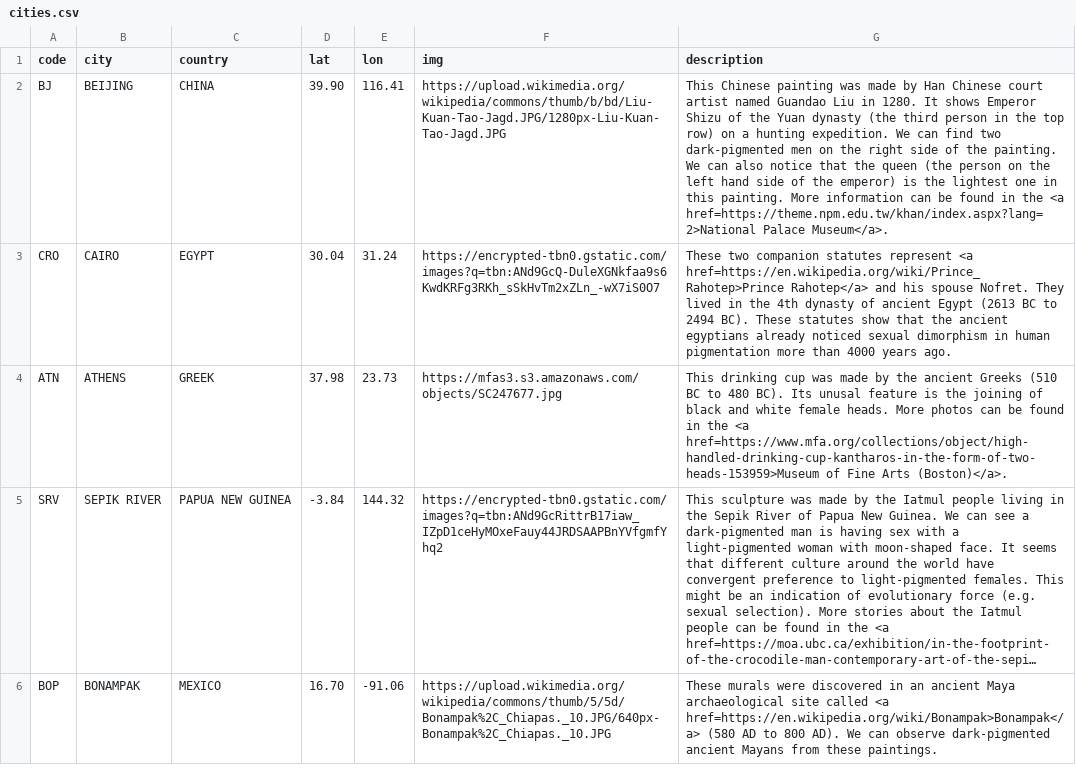
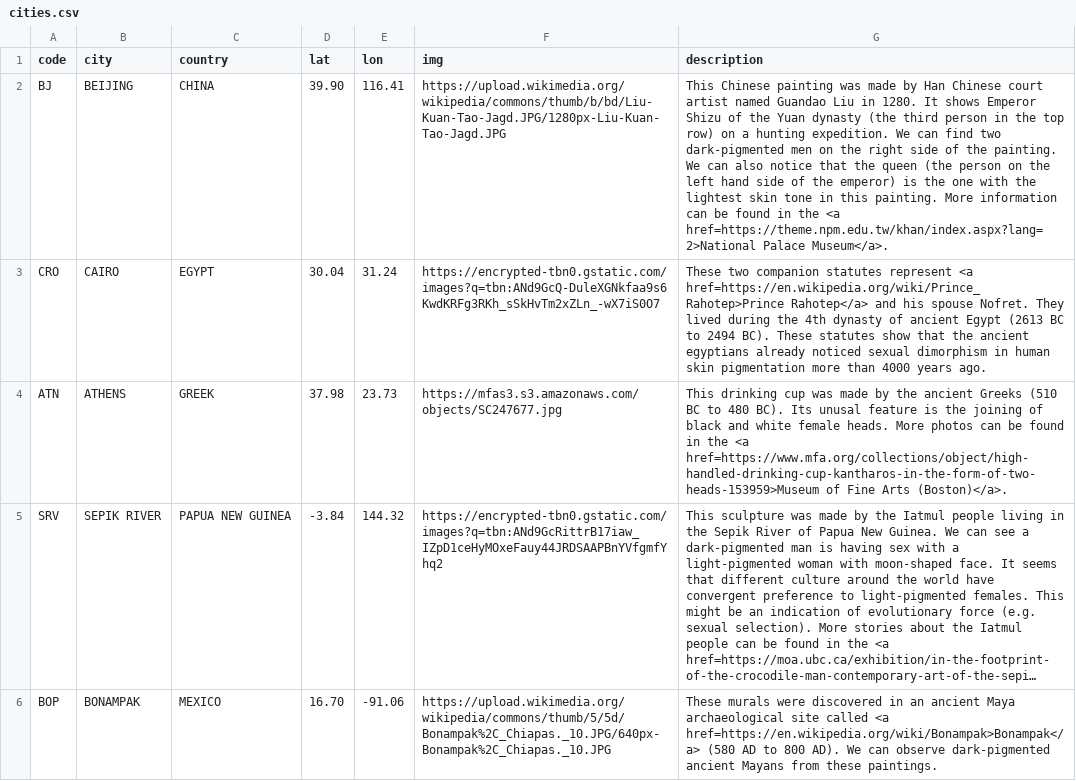
Before and after one commit to xin-huang/xin-huang.github.io, a CSV file: data/cities.csv, drawn as a sheet; only a part is shown; long unchanged cells end in …; the diff covers the shown part only; the diff names each change by its address in the sheet, - before the commit and + after, or states it on an @@ line.

Commit message:
20190222 Update description

```diff
--- a/data/cities.csv
+++ b/data/cities.csv
-G2 (description): …is the lightest one in this…
+G2 (description): …is the one with the lightest skin tone in this…
-G3 (description): …They lived in the 4th dynasty of ancient Egypt (2613 BC to 2494 BC). These statutes show that the ancient egyptians already noticed sexual dimorphism in human pigmentation more…
+G3 (description): …They lived during the 4th dynasty of ancient Egypt (2613 BC to 2494 BC). These statutes show that the ancient egyptians already noticed sexual dimorphism in human skin pigmentation more…
```
Also changed, not shown: 2 edited cells elsewhere in this file.
